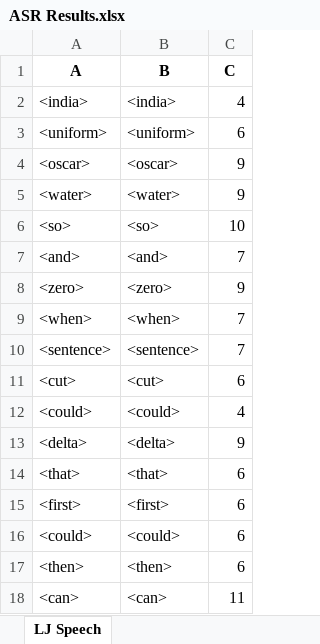
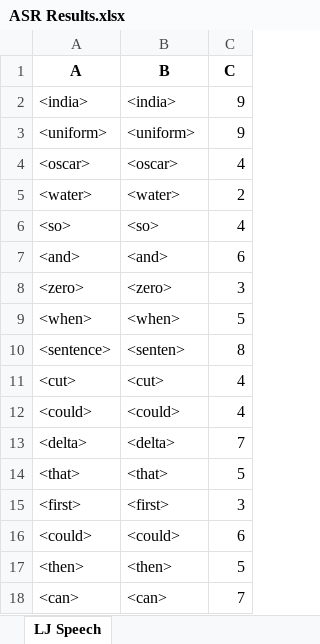
Before and after one commit to dshah1901/P4P-Transformer-ASR-for-Dysarthric-Spech, an Excel workbook: ASR Results.xlsx, sheet LJ Speech, drawn as a sheet; values as stored, in another font and other column widths than the file's, no borders; the diff names each change by its address in the sheet, - before the commit and + after, or states it on an @@ line.

```diff
--- a/ASR Results.xlsx (sheet LJ Speech)
+++ b/ASR Results.xlsx (sheet LJ Speech)
-C2 (C): 4
+C2 (C): 9
-C3 (C): 6
+C3 (C): 9
-C4 (C): 9
+C4 (C): 4
-C5 (C): 9
+C5 (C): 2
-C6 (C): 10
+C6 (C): 4
-C7 (C): 7
+C7 (C): 6
-C8 (C): 9
+C8 (C): 3
-C9 (C): 7
+C9 (C): 5
-B10 (B): <sentence>
+B10 (B): <senten>
-C10 (C): 7
+C10 (C): 8
-C11 (C): 6
+C11 (C): 4
-C13 (C): 9
+C13 (C): 7
-C14 (C): 6
+C14 (C): 5
-C15 (C): 6
+C15 (C): 3
-C17 (C): 6
+C17 (C): 5
-C18 (C): 11
+C18 (C): 7
```
Also changed, not shown: Epoch Accuracy.xlsx, 4 other files.
